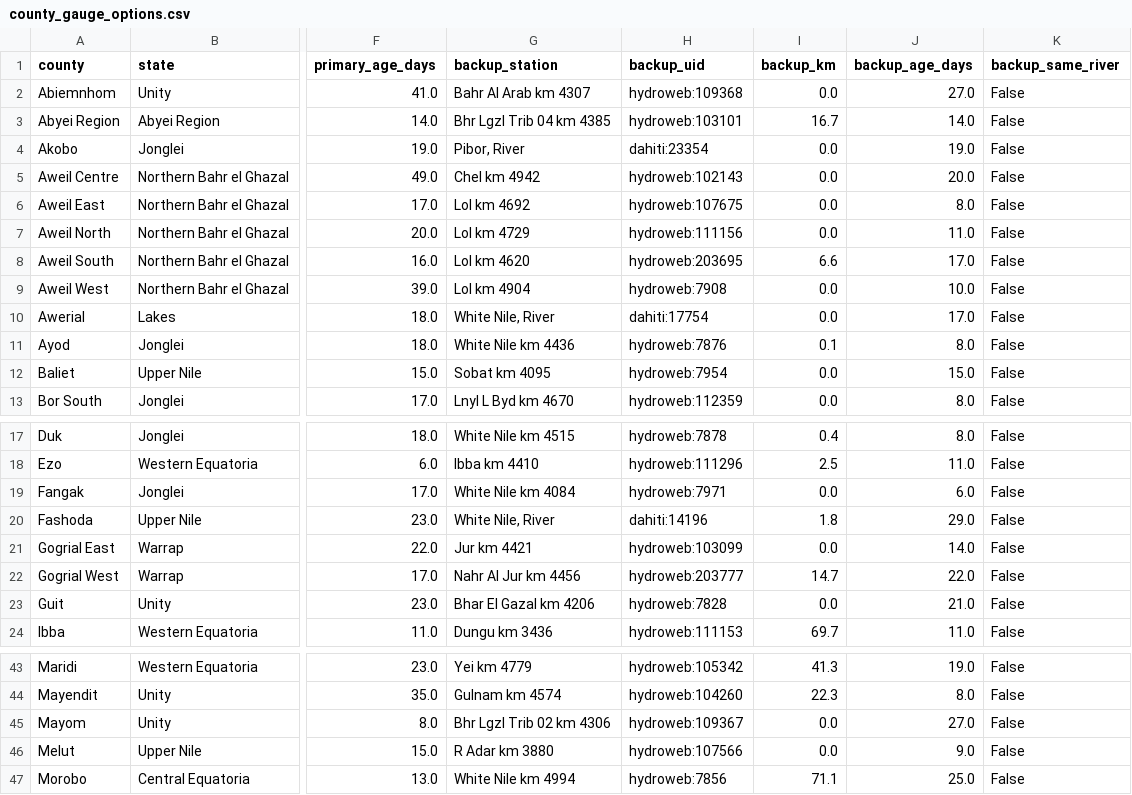
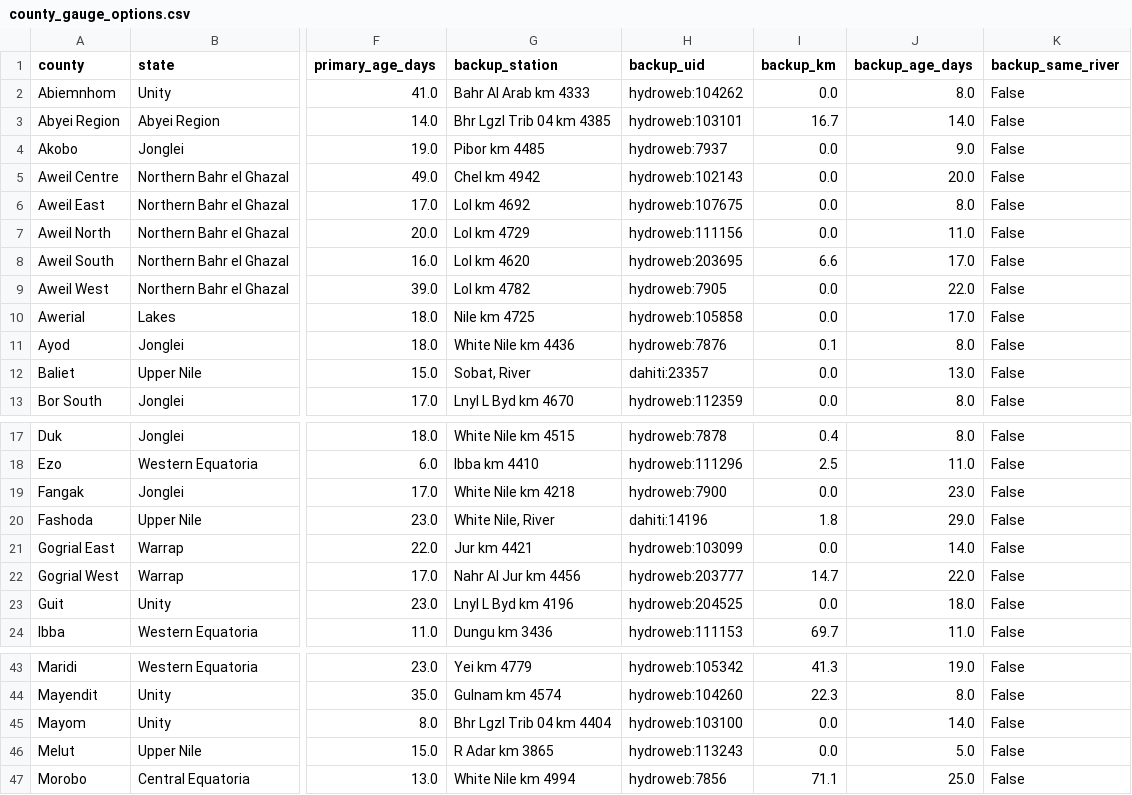
Before and after one commit to Penuelabi/altimetry-nightly, a CSV file: aa_out/county_gauge_options.csv, drawn as a sheet; only a part is shown, gaps mark what is left out; the diff covers the shown part only; the diff names each change by its address in the sheet, - before the commit and + after, or states it on an @@ line.

```diff
--- a/aa_out/county_gauge_options.csv
+++ b/aa_out/county_gauge_options.csv
-G2 (backup_station): Bahr Al Arab km 4307
+G2 (backup_station): Bahr Al Arab km 4333
-H2 (backup_uid): hydroweb:109368
+H2 (backup_uid): hydroweb:104262
-J2 (backup_age_days): 27.0
+J2 (backup_age_days): 8.0
-G4 (backup_station): Pibor, River
+G4 (backup_station): Pibor km 4485
-H4 (backup_uid): dahiti:23354
+H4 (backup_uid): hydroweb:7937
-J4 (backup_age_days): 19.0
+J4 (backup_age_days): 9.0
-G9 (backup_station): Lol km 4904
+G9 (backup_station): Lol km 4782
-H9 (backup_uid): hydroweb:7908
+H9 (backup_uid): hydroweb:7905
-J9 (backup_age_days): 10.0
+J9 (backup_age_days): 22.0
-G10 (backup_station): White Nile, River
+G10 (backup_station): Nile km 4725
-H10 (backup_uid): dahiti:17754
+H10 (backup_uid): hydroweb:105858
-G12 (backup_station): Sobat km 4095
+G12 (backup_station): Sobat, River
-H12 (backup_uid): hydroweb:7954
+H12 (backup_uid): dahiti:23357
-J12 (backup_age_days): 15.0
+J12 (backup_age_days): 13.0
-G19 (backup_station): White Nile km 4084
+G19 (backup_station): White Nile km 4218
-H19 (backup_uid): hydroweb:7971
+H19 (backup_uid): hydroweb:7900
-J19 (backup_age_days): 6.0
+J19 (backup_age_days): 23.0
-G23 (backup_station): Bhar El Gazal km 4206
+G23 (backup_station): Lnyl L Byd km 4196
-H23 (backup_uid): hydroweb:7828
+H23 (backup_uid): hydroweb:204525
-J23 (backup_age_days): 21.0
+J23 (backup_age_days): 18.0
-G45 (backup_station): Bhr Lgzl Trib 02 km 4306
+G45 (backup_station): Bhr Lgzl Trib 04 km 4404
-H45 (backup_uid): hydroweb:109367
+H45 (backup_uid): hydroweb:103100
-J45 (backup_age_days): 27.0
+J45 (backup_age_days): 14.0
-G46 (backup_station): R Adar km 3880
+G46 (backup_station): R Adar km 3865
-H46 (backup_uid): hydroweb:107566
+H46 (backup_uid): hydroweb:113243
-J46 (backup_age_days): 9.0
+J46 (backup_age_days): 5.0
```
Also changed, not shown: 10 edited cells elsewhere in this file, aa_out/aa_indicator_ledger.csv, aa_out/dissemination/latest/messages.csv, 32 other files.
